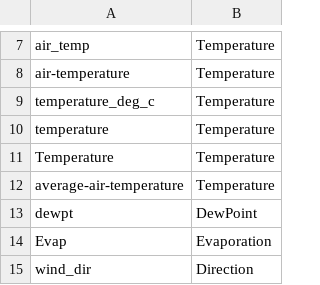
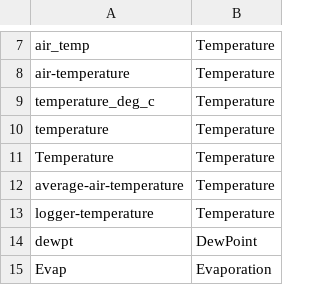
Before and after one commit to allaves/morph-streams-, a CSV file: resources/annotations.csv, drawn as a sheet; only a part is shown, gaps mark what is left out; the shorter side is filled out with more unchanged rows.

```diff
--- a/resources/annotations.csv
+++ b/resources/annotations.csv
@@ -12,2 +12,3 @@ Temperature,Temperature
 average-air-temperature,Temperature
+logger-temperature,Temperature
 dewpt,DewPoint
```
Also changed, not shown: 13 other files.
